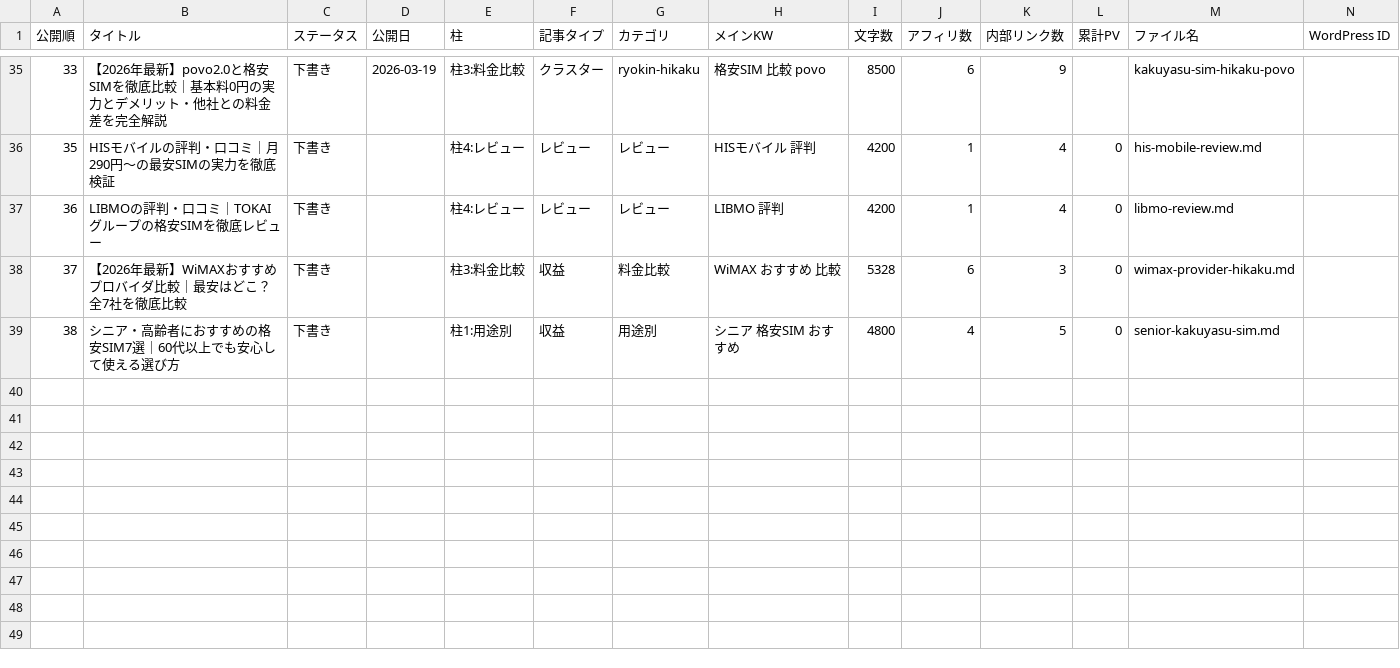
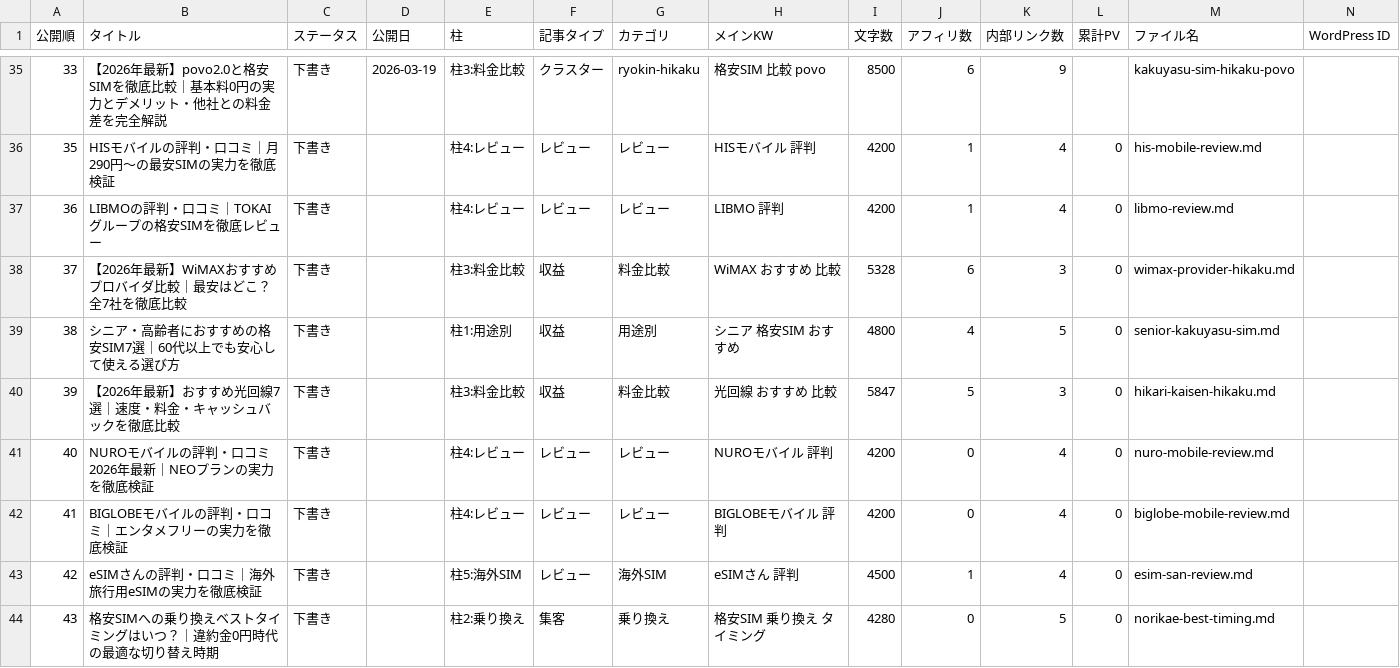
Before and after one commit to tmizuno27/claude-code, a CSV file: sim-hikaku.online/outputs/article-management.csv, drawn as a sheet; only a part is shown, gaps mark what is left out; rows hold the shown columns only; the diff names each change by its address in the sheet, - before the commit and + after, or states it on an @@ line.

```diff
--- a/sim-hikaku.online/outputs/article-management.csv
+++ b/sim-hikaku.online/outputs/article-management.csv
+row 40: 39 | 【2026年最新】おすすめ光回線7選｜速度・料金・キャッシュバックを徹底比較 | 下書き |  | 柱3:料金比較 | 収益 | 料金比較 | 光回線 おすすめ 比較 | 5847 | 5 | 3 | 0 | hikari-kaisen-hikaku.md
+row 41: 40 | NUROモバイルの評判・口コミ2026年最新｜NEOプランの実力を徹底検証 | 下書き |  | 柱4:レビュー | レビュー | レビュー | NUROモバイル 評判 | 4200 | 0 | 4 | 0 | nuro-mobile-review.md
+row 42: 41 | BIGLOBEモバイルの評判・口コミ｜エンタメフリーの実力を徹底検証 | 下書き |  | 柱4:レビュー | レビュー | レビュー | BIGLOBEモバイル 評判 | 4200 | 0 | 4 | 0 | biglobe-mobile-review.md
+row 43: 42 | eSIMさんの評判・口コミ｜海外旅行用eSIMの実力を徹底検証 | 下書き |  | 柱5:海外SIM | レビュー | 海外SIM | eSIMさん 評判 | 4500 | 1 | 4 | 0 | esim-san-review.md
+row 44: 43 | 格安SIMへの乗り換えベストタイミングはいつ？｜違約金0円時代の最適な切り替え時期 | 下書き |  | 柱2:乗り換え | 集客 | 乗り換え | 格安SIM 乗り換え タイミング | 4280 | 0 | 5 | 0 | norikae-best-timing.md
```
Also changed, not shown: otona-match.com/outputs/article-management.csv.
